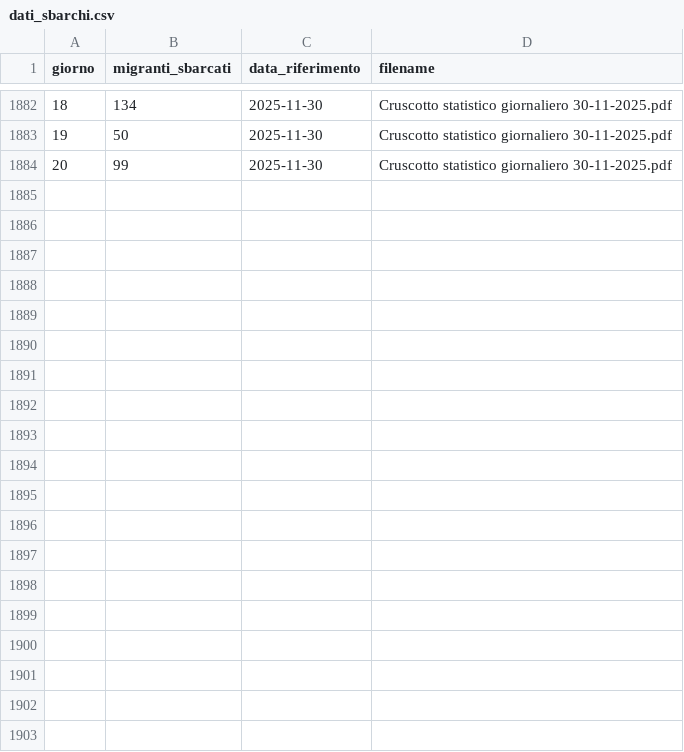
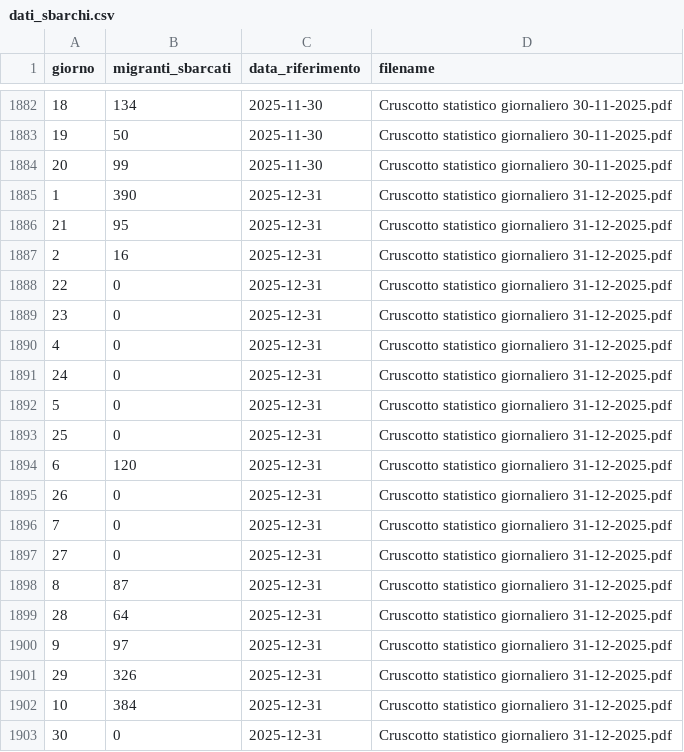
Before and after one commit to paoloRi/MDA_2025_progetto_tesi, a CSV file: output/dati_sbarchi.csv, drawn as a sheet; only a part is shown, gaps mark what is left out; the diff covers the shown part only; the diff names each change by its address in the sheet, - before the commit and + after, or states it on an @@ line.

```diff
--- a/output/dati_sbarchi.csv
+++ b/output/dati_sbarchi.csv
+row 1885: 1 | 390 | 2025-12-31 | Cruscotto statistico giornaliero 31-12-2025.pdf
+row 1886: 21 | 95 | 2025-12-31 | Cruscotto statistico giornaliero 31-12-2025.pdf
+row 1887: 2 | 16 | 2025-12-31 | Cruscotto statistico giornaliero 31-12-2025.pdf
+row 1888: 22 | 0 | 2025-12-31 | Cruscotto statistico giornaliero 31-12-2025.pdf
+row 1889: 23 | 0 | 2025-12-31 | Cruscotto statistico giornaliero 31-12-2025.pdf
+row 1890: 4 | 0 | 2025-12-31 | Cruscotto statistico giornaliero 31-12-2025.pdf
+row 1891: 24 | 0 | 2025-12-31 | Cruscotto statistico giornaliero 31-12-2025.pdf
+row 1892: 5 | 0 | 2025-12-31 | Cruscotto statistico giornaliero 31-12-2025.pdf
+row 1893: 25 | 0 | 2025-12-31 | Cruscotto statistico giornaliero 31-12-2025.pdf
+row 1894: 6 | 120 | 2025-12-31 | Cruscotto statistico giornaliero 31-12-2025.pdf
+row 1895: 26 | 0 | 2025-12-31 | Cruscotto statistico giornaliero 31-12-2025.pdf
+row 1896: 7 | 0 | 2025-12-31 | Cruscotto statistico giornaliero 31-12-2025.pdf
+row 1897: 27 | 0 | 2025-12-31 | Cruscotto statistico giornaliero 31-12-2025.pdf
+row 1898: 8 | 87 | 2025-12-31 | Cruscotto statistico giornaliero 31-12-2025.pdf
+row 1899: 28 | 64 | 2025-12-31 | Cruscotto statistico giornaliero 31-12-2025.pdf
+row 1900: 9 | 97 | 2025-12-31 | Cruscotto statistico giornaliero 31-12-2025.pdf
+row 1901: 29 | 326 | 2025-12-31 | Cruscotto statistico giornaliero 31-12-2025.pdf
+row 1902: 10 | 384 | 2025-12-31 | Cruscotto statistico giornaliero 31-12-2025.pdf
+row 1903: 30 | 0 | 2025-12-31 | Cruscotto statistico giornaliero 31-12-2025.pdf
```
Also changed, not shown: 11 added rows elsewhere in this file, output/dati_accoglienza.csv, output/dati_nazionalita.csv, 3 other files.
